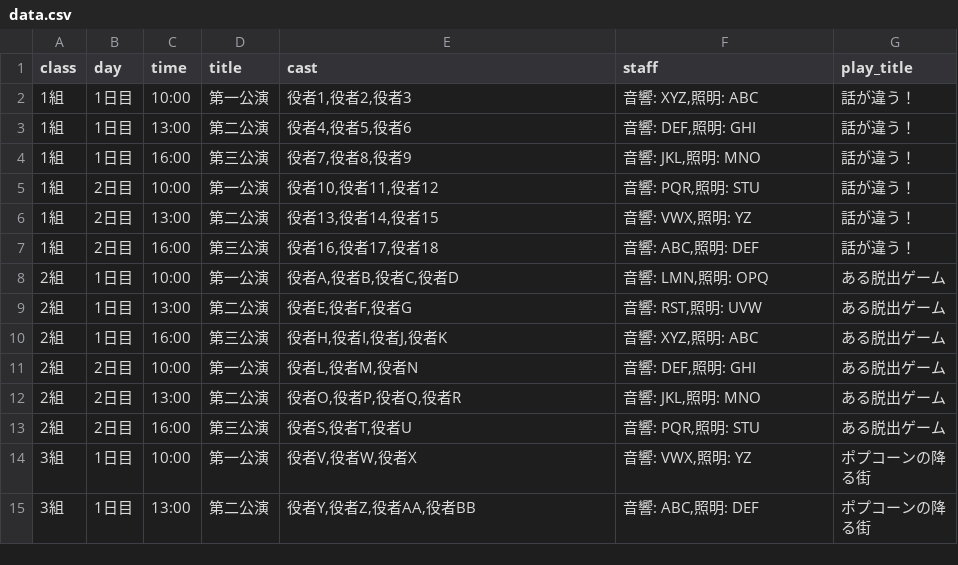
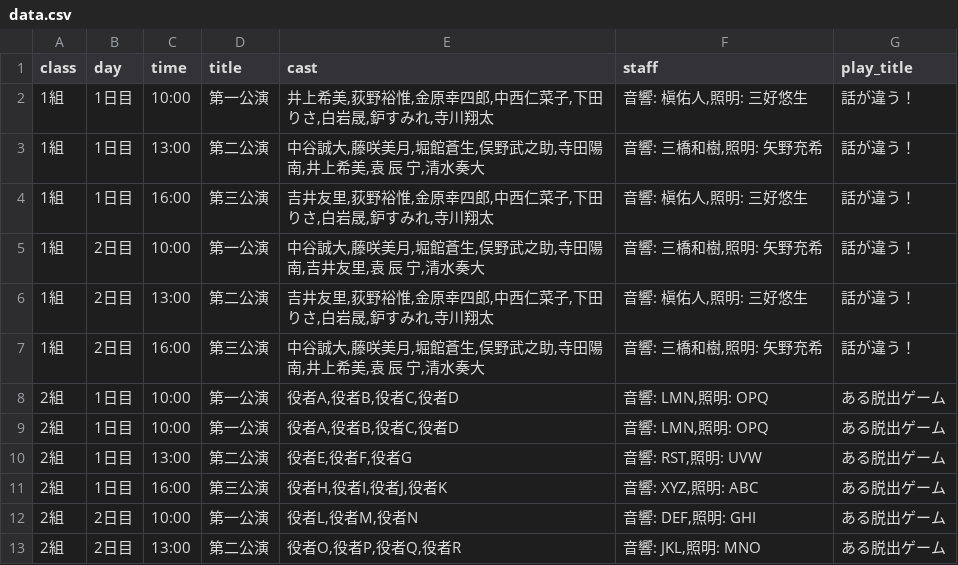
Before and after one commit to J105588/schedule, a CSV file: data.csv, drawn as a sheet; only a part is shown; the shorter side is filled out with more unchanged rows.

Commit message:
Update data.csv

```diff
--- a/data.csv
+++ b/data.csv
@@ -1,8 +1,9 @@
 class,day,time,title,cast,staff,play_title
-1組,1日目,10:00,第一公演,"役者1,役者2,役者3","音響: XYZ,照明: ABC","話が違う！"
-1組,1日目,13:00,第二公演,"役者4,役者5,役者6","音響: DEF,照明: GHI","話が違う！"
-1組,1日目,16:00,第三公演,"役者7,役者8,役者9","音響: JKL,照明: MNO","話が違う！"
-1組,2日目,10:00,第一公演,"役者10,役者11,役者12","音響: PQR,照明: STU","話が違う！"
-1組,2日目,13:00,第二公演,"役者13,役者14,役者15","音響: VWX,照明: YZ","話が違う！"
-1組,2日目,16:00,第三公演,"役者16,役者17,役者18","音響: ABC,照明: DEF","話が違う！"
+1組,1日目,10:00,第一公演,"井上希美,荻野裕惟,金原幸四郎,中西仁菜子,下田りさ,白岩晟,鈩すみれ,寺川翔太","音響: 槇佑人,照明: 三好悠生","話が違う！"
+1組,1日目,13:00,第二公演,"中谷誠大,藤咲美月,堀館蒼生,俣野武之助,寺田陽南,井上希美,袁 辰 宁,清水奏大","音響: 三橋和樹,照明: 矢野充希","話が違う！"
+1組,1日目,16:00,第三公演,"吉井友里,荻野裕惟,金原幸四郎,中西仁菜子,下田りさ,白岩晟,鈩すみれ,寺川翔太","音響: 槇佑人,照明: 三好悠生","話が違う！"
+1組,2日目,10:00,第一公演,"中谷誠大,藤咲美月,堀館蒼生,俣野武之助,寺田陽南,吉井友里,袁 辰 宁,清水奏大","音響: 三橋和樹,照明: 矢野充希","話が違う！"
+1組,2日目,13:00,第二公演,"吉井友里,荻野裕惟,金原幸四郎,中西仁菜子,下田りさ,白岩晟,鈩すみれ,寺川翔太","音響: 槇佑人,照明: 三好悠生","話が違う！"
+1組,2日目,16:00,第三公演,"中谷誠大,藤咲美月,堀館蒼生,俣野武之助,寺田陽南,井上希美,袁 辰 宁,清水奏大","音響: 三橋和樹,照明: 矢野充希","話が違う！"
+2組,1日目,10:00,第一公演,"役者A,役者B,役者C,役者D","音響: LMN,照明: OPQ","ある脱出ゲーム"
 2組,1日目,10:00,第一公演,"役者A,役者B,役者C,役者D","音響: LMN,照明: OPQ","ある脱出ゲーム"
```
